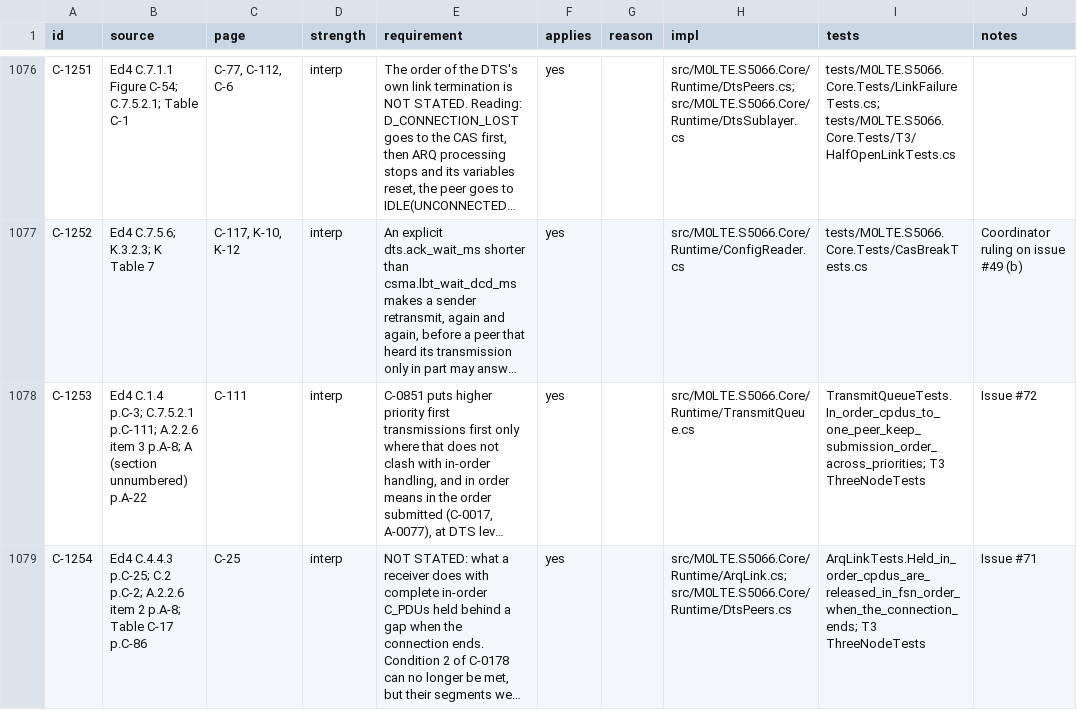
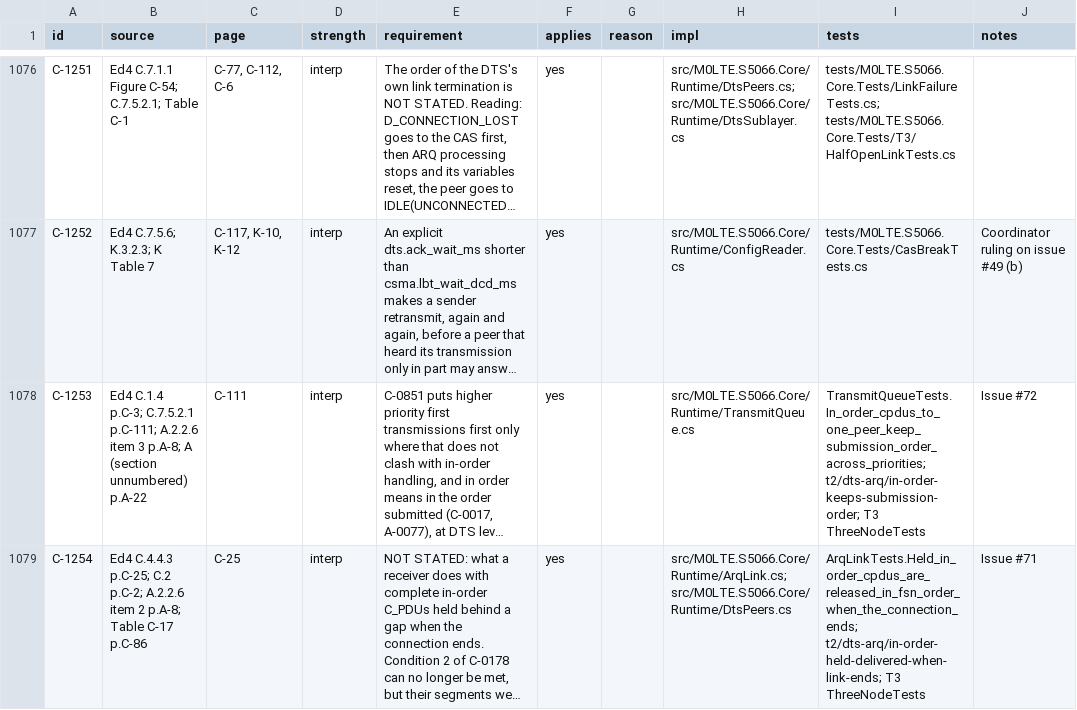
Before and after one commit to M0LTE/s5066-conformance, a TSV file: matrix/C.tsv, drawn as a sheet; only a part is shown, gaps mark what is left out; long unchanged cells end in …; the diff names each change by its address in the sheet, - before the commit and + after, or states it on an @@ line.

```diff
--- a/matrix/C.tsv
+++ b/matrix/C.tsv
-I1078 (tests): TransmitQueueTests.In_order_cpdus_to_one_peer_keep_submission_order_across_priorities; T3 ThreeNodeTests
+I1078 (tests): TransmitQueueTests.In_order_cpdus_to_one_peer_keep_submission_order_across_priorities; t2/dts-arq/in-order-keeps-submission-order; T3 ThreeNodeTests
-I1079 (tests): ArqLinkTests.Held_in_order_cpdus_are_released_in_fsn_order_when_the_connection_ends; T3 ThreeNodeTests
+I1079 (tests): ArqLinkTests.Held_in_order_cpdus_are_released_in_fsn_order_when_the_connection_ends; t2/dts-arq/in-order-held-delivered-when-link-ends; T3 ThreeNodeTests
```
Also changed, not shown: matrix/B.tsv, 1 other file.
